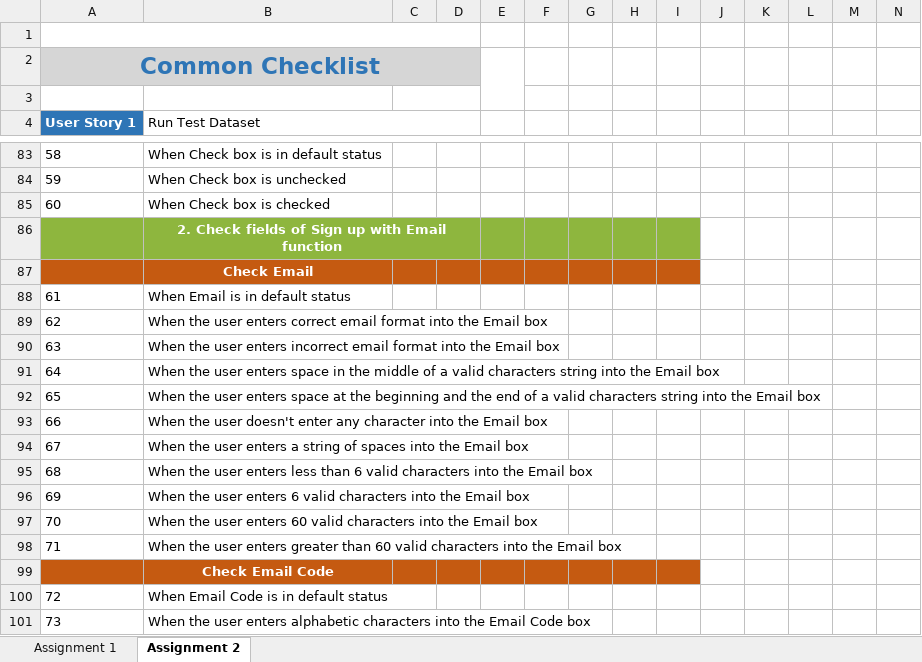
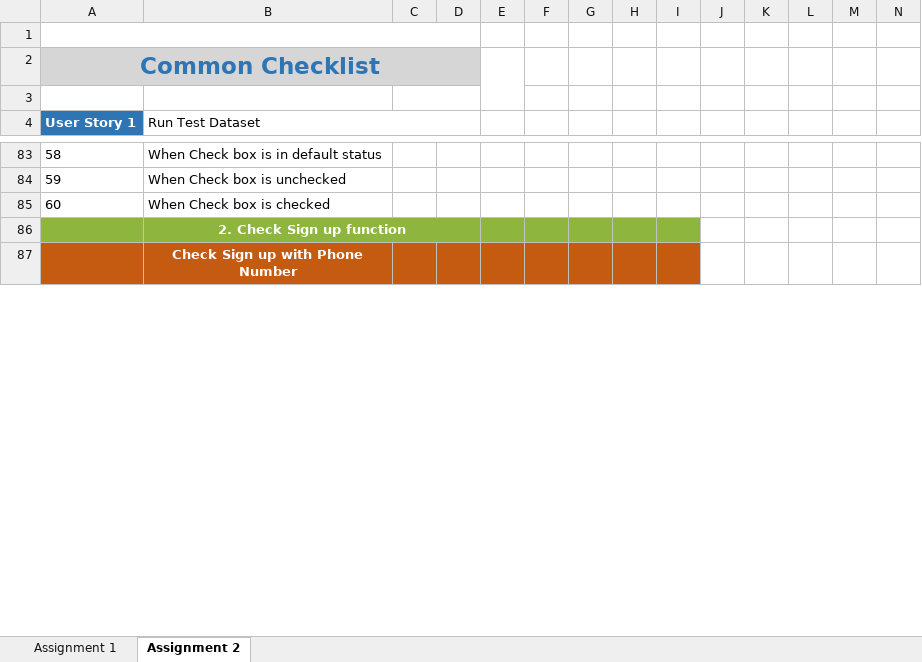
Before and after one commit to anhntv99/Rookies-program-Homeworks, an Excel workbook: Test Design Techniques - Nguyễn Thị Vân Anh.xlsx, sheet Assignment 2, drawn as a sheet; only a part is shown, gaps mark what is left out; values as stored, in another font and other column widths than the file's, no borders; rows hold the shown columns only; the diff covers the shown part only; the diff names each change by its address in the sheet, - before the commit and + after, or states it on an @@ line.

Commit message:
2rd updated file - Assignment 2

```diff
--- a/Test Design Techniques - Nguyễn Thị Vân Anh.xlsx (sheet Assignment 2)
+++ b/Test Design Techniques - Nguyễn Thị Vân Anh.xlsx (sheet Assignment 2)
-B86 (Run Test Dataset): 2. Check fields of Sign up with Email function
+B86 (Run Test Dataset): 2. Check Sign up function
-B87 (Run Test Dataset): Check Email
+B87 (Run Test Dataset): Check Sign up with Phone Number
-row 88: 61 | When Email is in default status
-row 89: 62 | When the user enters correct email format into the Email box
-row 90: 63 | When the user enters incorrect email format into the Email box
-row 91: 64 | When the user enters space in the middle of a valid characters string into the Email box
-row 92: 65 | When the user enters space at the beginning and the end of a valid characters string into the Email box
-row 93: 66 | When the user doesn't enter any character into the Email box
-row 94: 67 | When the user enters a string of spaces into the Email box
-row 95: 68 | When the user enters less than 6 valid characters into the Email box
-row 96: 69 | When the user enters 6 valid characters into the Email box
-row 97: 70 | When the user enters 60 valid characters into the Email box
-row 98: 71 | When the user enters greater than 60 valid characters into the Email box
-row 99:  | Check Email Code
-row 100: 72 | When Email Code is in default status
-row 101: 73 | When the user enters alphabetic characters into the Email Code box
```
Also changed, not shown: 57 removed rows, 16 edited cells and row numbers in column A elsewhere in this sheet, formulas that keep their value.
